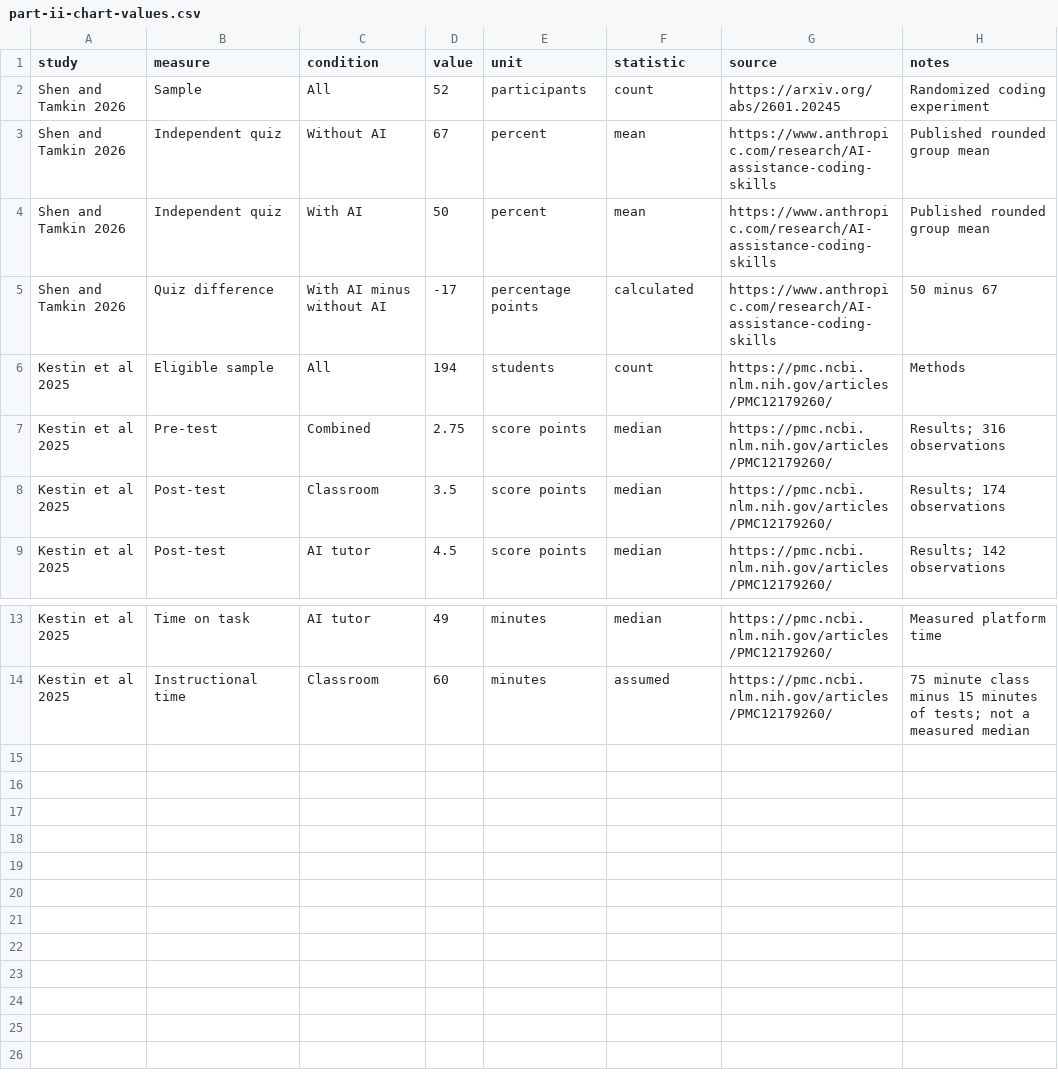
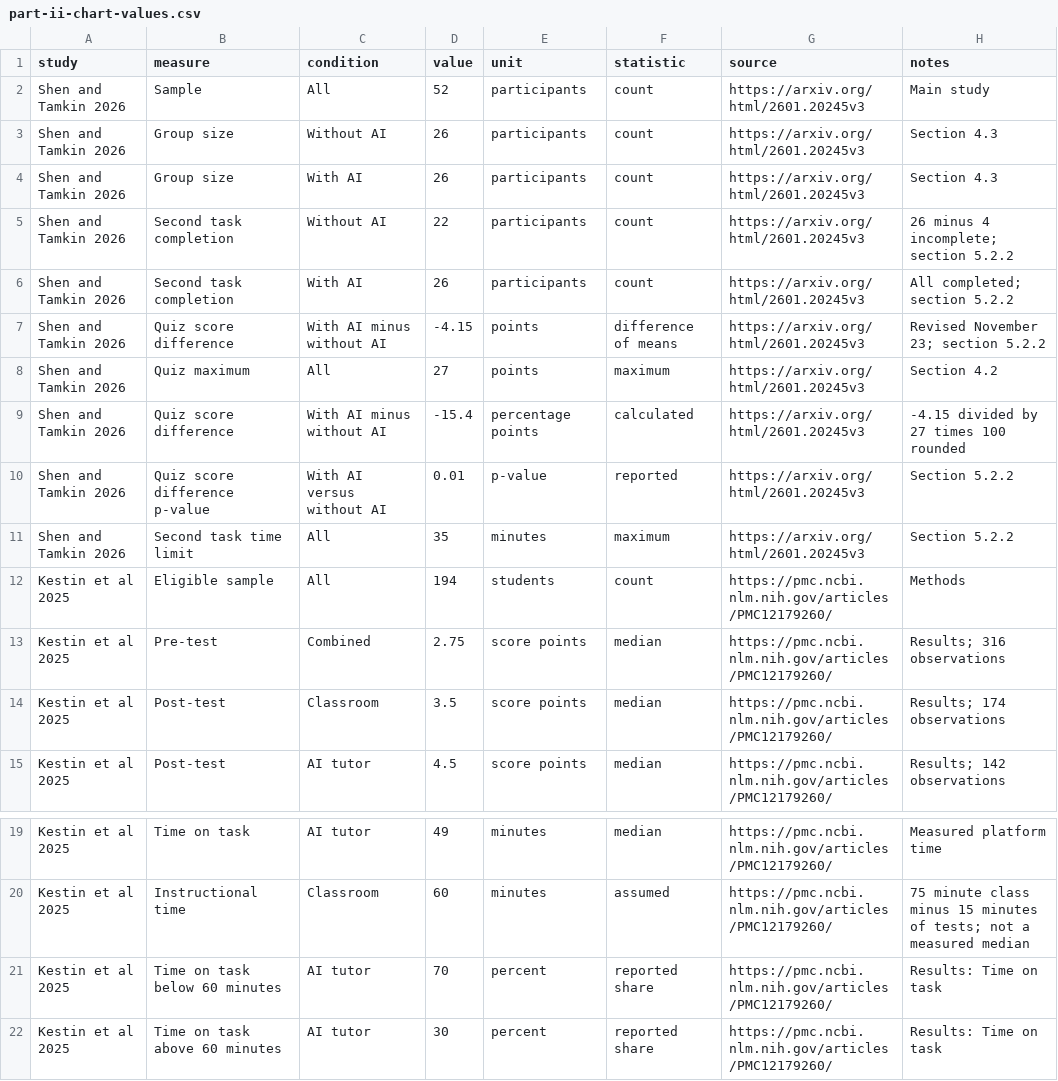
Before and after one commit to jbejaran-bit/Javier_Bejarano_Telling_Stories_with_Data, a CSV file: data/part-ii-chart-values.csv, drawn as a sheet; only a part is shown, gaps mark what is left out.

Commit message:
Synchronize chart dataset with revised coding paper and time distribution

```diff
--- a/data/part-ii-chart-values.csv
+++ b/data/part-ii-chart-values.csv
@@ -1,6 +1,12 @@
 study,measure,condition,value,unit,statistic,source,notes
-Shen and Tamkin 2026,Sample,All,52,participants,count,https://arxiv.org/abs/2601.20245,Randomized coding experiment
-Shen and Tamkin 2026,Independent quiz,Without AI,67,percent,mean,https://www.anthropic.com/research/AI-assistance-coding-skills,Published rounded group mean
-Shen and Tamkin 2026,Independent quiz,With AI,50,percent,mean,https://www.anthropic.com/research/AI-assistance-coding-skills,Published rounded group mean
-Shen and Tamkin 2026,Quiz difference,With AI minus without AI,-17,percentage points,calculated,https://www.anthropic.com/research/AI-assistance-coding-skills,50 minus 67
+Shen and Tamkin 2026,Sample,All,52,participants,count,https://arxiv.org/html/2601.20245v3,Main study
+Shen and Tamkin 2026,Group size,Without AI,26,participants,count,https://arxiv.org/html/2601.20245v3,Section 4.3
+Shen and Tamkin 2026,Group size,With AI,26,participants,count,https://arxiv.org/html/2601.20245v3,Section 4.3
+Shen and Tamkin 2026,Second task completion,Without AI,22,participants,count,https://arxiv.org/html/2601.20245v3,26 minus 4 incomplete; section 5.2.2
+Shen and Tamkin 2026,Second task completion,With AI,26,participants,count,https://arxiv.org/html/2601.20245v3,All completed; section 5.2.2
+Shen and Tamkin 2026,Quiz score difference,With AI minus without AI,-4.15,points,difference of means,https://arxiv.org/html/2601.20245v3,Revised November 23; section 5.2.2
+Shen and Tamkin 2026,Quiz maximum,All,27,points,maximum,https://arxiv.org/html/2601.20245v3,Section 4.2
+Shen and Tamkin 2026,Quiz score difference,With AI minus without AI,-15.4,percentage points,calculated,https://arxiv.org/html/2601.20245v3,-4.15 divided by 27 times 100 rounded
+Shen and Tamkin 2026,Quiz score difference p-value,With AI versus without AI,0.01,p-value,reported,https://arxiv.org/html/2601.20245v3,Section 5.2.2
+Shen and Tamkin 2026,Second task time limit,All,35,minutes,maximum,https://arxiv.org/html/2601.20245v3,Section 5.2.2
 Kestin et al 2025,Eligible sample,All,194,students,count,https://pmc.ncbi.nlm.nih.gov/articles/PMC12179260/,Methods
@@ -14 +20,3 @@ Kestin et al 2025,Time on task,AI tutor,49,minutes,median,https://pmc.ncbi.nlm.n
 Kestin et al 2025,Instructional time,Classroom,60,minutes,assumed,https://pmc.ncbi.nlm.nih.gov/articles/PMC12179260/,75 minute class minus 15 minutes of tests; not a measured median
+Kestin et al 2025,Time on task below 60 minutes,AI tutor,70,percent,reported share,https://pmc.ncbi.nlm.nih.gov/articles/PMC12179260/,Results: Time on task
+Kestin et al 2025,Time on task above 60 minutes,AI tutor,30,percent,reported share,https://pmc.ncbi.nlm.nih.gov/articles/PMC12179260/,Results: Time on task
```
